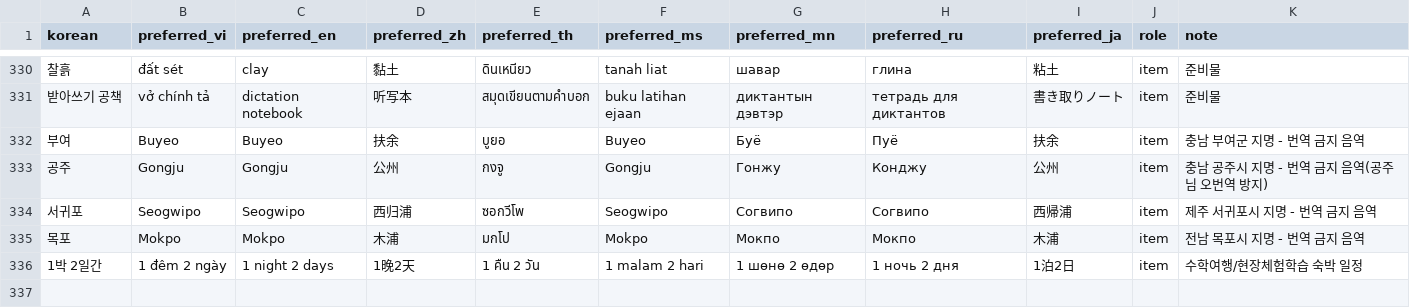
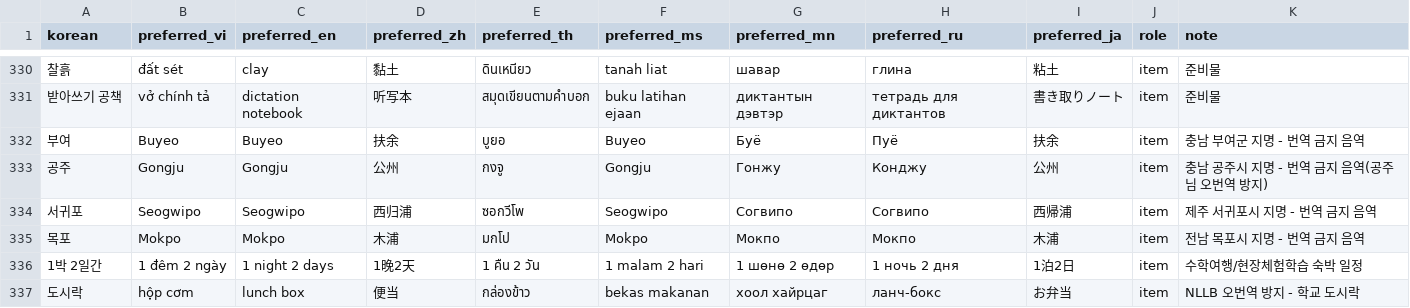
Before and after one commit to Maxmunzy/multicultural-ai, a CSV file: model/translation_tts/term_glossary.csv, drawn as a sheet; only a part is shown, gaps mark what is left out; the diff names each change by its address in the sheet, - before the commit and + after, or states it on an @@ line.

```diff
--- a/model/translation_tts/term_glossary.csv
+++ b/model/translation_tts/term_glossary.csv
+row 337: 도시락 | hộp cơm | lunch box | 便当 | กล่องข้าว | bekas makanan | хоол хайрцаг | ланч-бокс | お弁当 | item | NLLB 오번역 방지 - 학교 도시락
```
Also changed, not shown: 2 other files.
